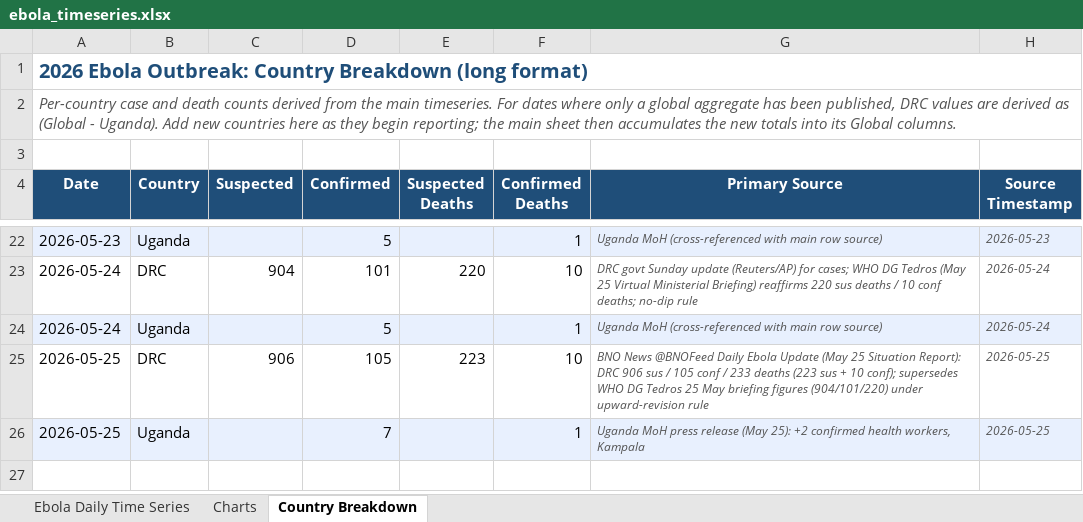
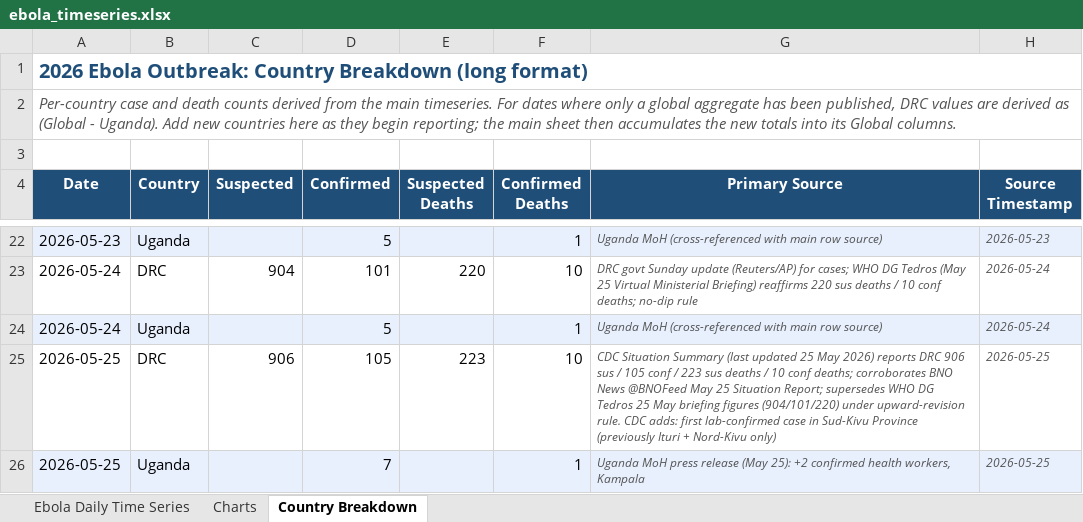
Before and after one commit to webbegole/ebola-bundibugyo-tracker-2026, an Excel workbook: outputs/ebola_timeseries.xlsx, sheet Country Breakdown, drawn as a sheet; only a part is shown, gaps mark what is left out; values as stored, in another font and other column widths than the file's, no borders; the diff names each change by its address in the sheet, - before the commit and + after, or states it on an @@ line.

Commit message:
Daily update 2026-05-26: CDC Sitrep corroborates May 25 figures; first Sud-Kivu confirmed case

```diff
--- a/outputs/ebola_timeseries.xlsx (sheet Country Breakdown)
+++ b/outputs/ebola_timeseries.xlsx (sheet Country Breakdown)
-G25 (Primary Source): BNO News @BNOFeed Daily Ebola Update (May 25 Situation Report): DRC 906 sus / 105 conf / 233 deaths (223 sus + 10 conf); supersedes WHO DG Tedros 25 May briefing figures (904/101/220) under upward-revision rule
+G25 (Primary Source): CDC Situation Summary (last updated 25 May 2026) reports DRC 906 sus / 105 conf / 223 sus deaths / 10 conf deaths; corroborates BNO News @BNOFeed May 25 Situation Report; supersedes WHO DG Tedros 25 May briefing figures (904/101/220) under upward-revision rule. CDC adds: first lab-confirmed case in Sud-Kivu Province (previously Ituri + Nord-Kivu only)
```
Also changed, not shown: sheet Ebola Daily Time Series, 3 other files.
